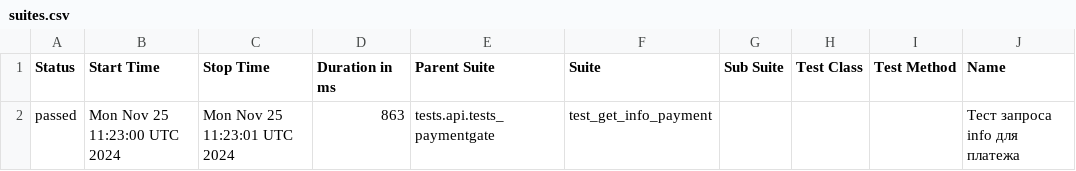
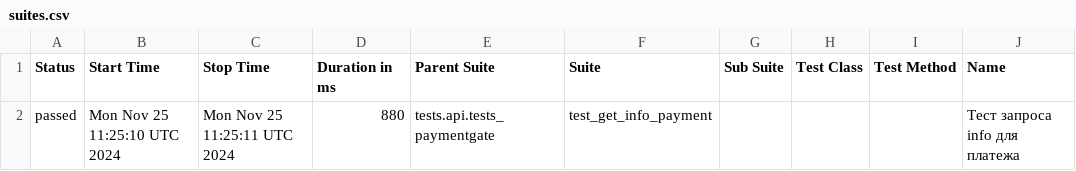
Before and after one commit to VadimZhuckow/allure_report, a CSV file: data/suites.csv, drawn as a sheet; only a part is shown; the diff names each change by its address in the sheet, - before the commit and + after, or states it on an @@ line.

```diff
--- a/data/suites.csv
+++ b/data/suites.csv
-B2 (Start Time): Mon Nov 25 11:23:00 UTC 2024
+B2 (Start Time): Mon Nov 25 11:25:10 UTC 2024
-C2 (Stop Time): Mon Nov 25 11:23:01 UTC 2024
+C2 (Stop Time): Mon Nov 25 11:25:11 UTC 2024
-D2 (Duration in ms): 863
+D2 (Duration in ms): 880
```
Also changed, not shown: 14 other files.
